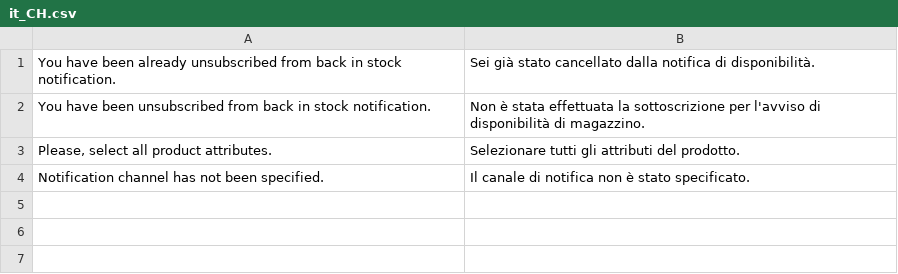
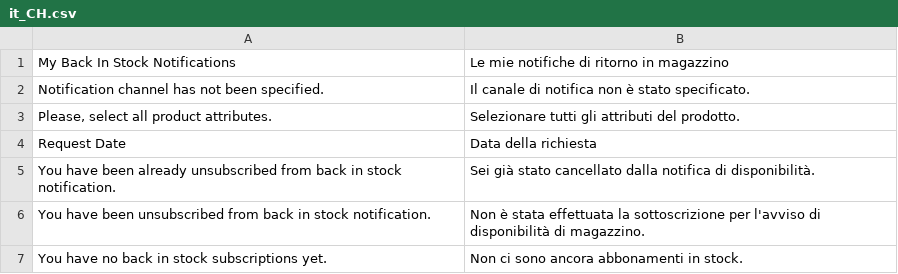
Before and after one commit to magesuite/back-in-stock, a CSV file: i18n/it_CH.csv, drawn as a sheet.

Commit message:
fix: [HAAR-5085] IT translation

```diff
--- a/i18n/it_CH.csv
+++ b/i18n/it_CH.csv
@@ -1,4 +1,7 @@
+"My Back In Stock Notifications","Le mie notifiche di ritorno in magazzino"
+"Notification channel has not been specified.","Il canale di notifica non è stato specificato."
+"Please, select all product attributes.","Selezionare tutti gli attributi del prodotto."
+"Request Date","Data della richiesta"
 "You have been already unsubscribed from back in stock notification.","Sei già stato cancellato dalla notifica di disponibilità."
 "You have been unsubscribed from back in stock notification.","Non è stata effettuata la sottoscrizione per l'avviso di disponibilità di magazzino."
-"Please, select all product attributes.","Selezionare tutti gli attributi del prodotto."
-"Notification channel has not been specified.","Il canale di notifica non è stato specificato."
+"You have no back in stock subscriptions yet.","Non ci sono ancora abbonamenti in stock."
```
